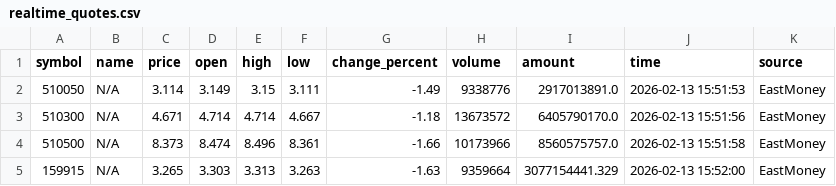
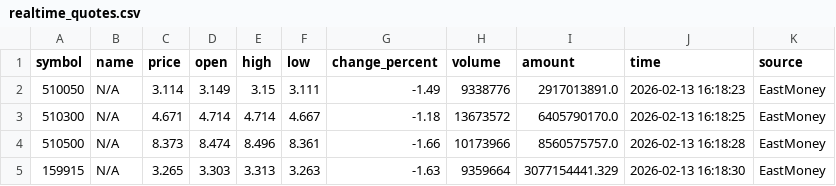
Before and after one commit to kken61291-eng/Fund-AI-Advisor, a CSV file: data_cache/realtime_quotes.csv, drawn as a sheet.

```diff
--- a/data_cache/realtime_quotes.csv
+++ b/data_cache/realtime_quotes.csv
@@ -1,5 +1,5 @@
 symbol,name,price,open,high,low,change_percent,volume,amount,time,source
-510050,N/A,3.114,3.149,3.15,3.111,-1.49,9338776,2917013891.0,2026-02-13 15:51:53,EastMoney
-510300,N/A,4.671,4.714,4.714,4.667,-1.18,13673572,6405790170.0,2026-02-13 15:51:56,EastMoney
-510500,N/A,8.373,8.474,8.496,8.361,-1.66,10173966,8560575757.0,2026-02-13 15:51:58,EastMoney
-159915,N/A,3.265,3.303,3.313,3.263,-1.63,9359664,3077154441.329,2026-02-13 15:52:00,EastMoney
+510050,N/A,3.114,3.149,3.15,3.111,-1.49,9338776,2917013891.0,2026-02-13 16:18:23,EastMoney
+510300,N/A,4.671,4.714,4.714,4.667,-1.18,13673572,6405790170.0,2026-02-13 16:18:25,EastMoney
+510500,N/A,8.373,8.474,8.496,8.361,-1.66,10173966,8560575757.0,2026-02-13 16:18:28,EastMoney
+159915,N/A,3.265,3.303,3.313,3.263,-1.63,9359664,3077154441.329,2026-02-13 16:18:30,EastMoney
```
